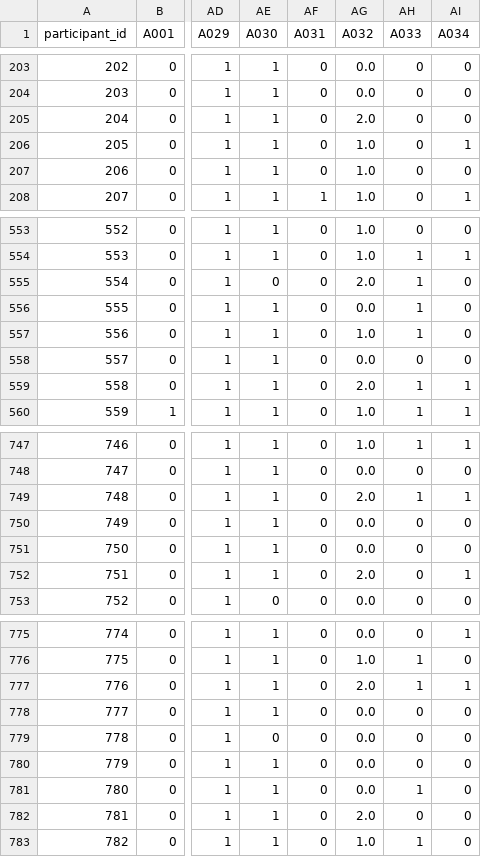
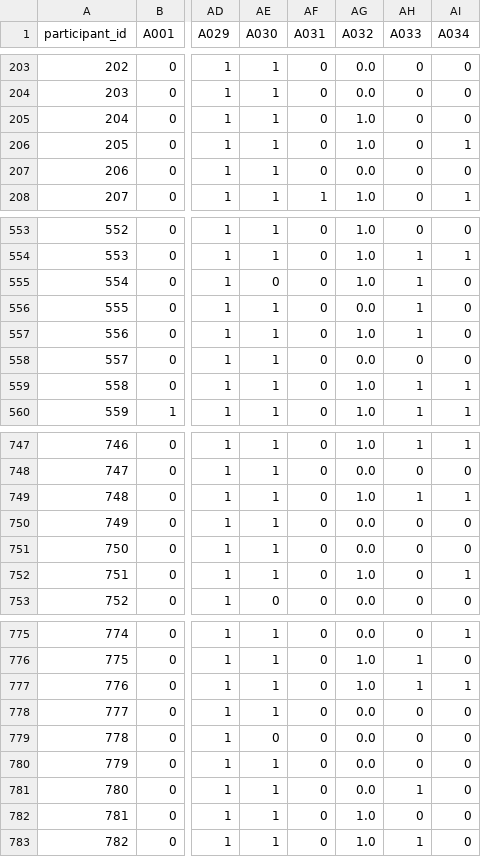
Before and after one commit to BakhturinaPolina/russian-author-recognition-test, a CSV file: data/stepwise_cleaned_versions/05_dimensionality_inputs/ART_pretest_(for Castano)_EN__dimensionality_input__author_response_matrix.csv, drawn as a sheet; only a part is shown, gaps mark what is left out; the diff covers the shown part only; the diff names each change by its address in the sheet, - before the commit and + after, or states it on an @@ line.

```diff
--- a/data/stepwise_cleaned_versions/05_dimensionality_inputs/ART_pretest_(for Castano)_EN__dimensionality_input__author_response_matrix.csv
+++ b/data/stepwise_cleaned_versions/05_dimensionality_inputs/ART_pretest_(for Castano)_EN__dimensionality_input__author_response_matrix.csv
-AG205 (A032): 2.0
+AG205 (A032): 1.0
-AG207 (A032): 1.0
+AG207 (A032): 0.0
-AG555 (A032): 2.0
+AG555 (A032): 1.0
-AG559 (A032): 2.0
+AG559 (A032): 1.0
-AG749 (A032): 2.0
+AG749 (A032): 1.0
-AG752 (A032): 2.0
+AG752 (A032): 1.0
-AG777 (A032): 2.0
+AG777 (A032): 1.0
-AG782 (A032): 2.0
+AG782 (A032): 1.0
```
Also changed, not shown: 26 edited cells elsewhere in this file, data/stepwise_cleaned_versions/05_dimensionality_inputs/ART_pretest_(for Castano)_EN__dimensionality_input__author_item_key.csv, data/stepwise_cleaned_versions/05_dimensionality_inputs/ART_pretest_(for Castano)_EN__dimensionality_input__participant_demographics.csv, 2 other files.
